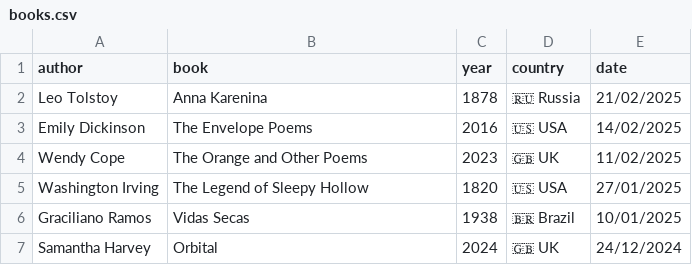
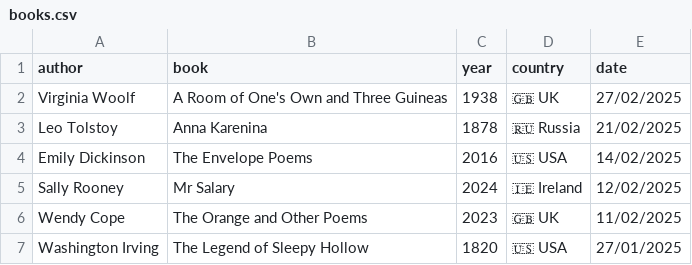
Before and after one commit to FrankKair/FrankKair.github.io, a CSV file: books.csv, drawn as a sheet; only a part is shown; the shorter side is filled out with more unchanged rows; the diff names each change by its address in the sheet, - before the commit and + after, or states it on an @@ line.

Commit message:
Adds Virginia Woolf A Room of One's Own

```diff
--- a/books.csv
+++ b/books.csv
+row 2: Virginia Woolf | A Room of One's Own and Three Guineas | 1938 | 🇬🇧 UK | 27/02/2025
+row 5: Sally Rooney | Mr Salary | 2024 | 🇮🇪 Ireland | 12/02/2025
```
Also changed, not shown: 5 other files.
